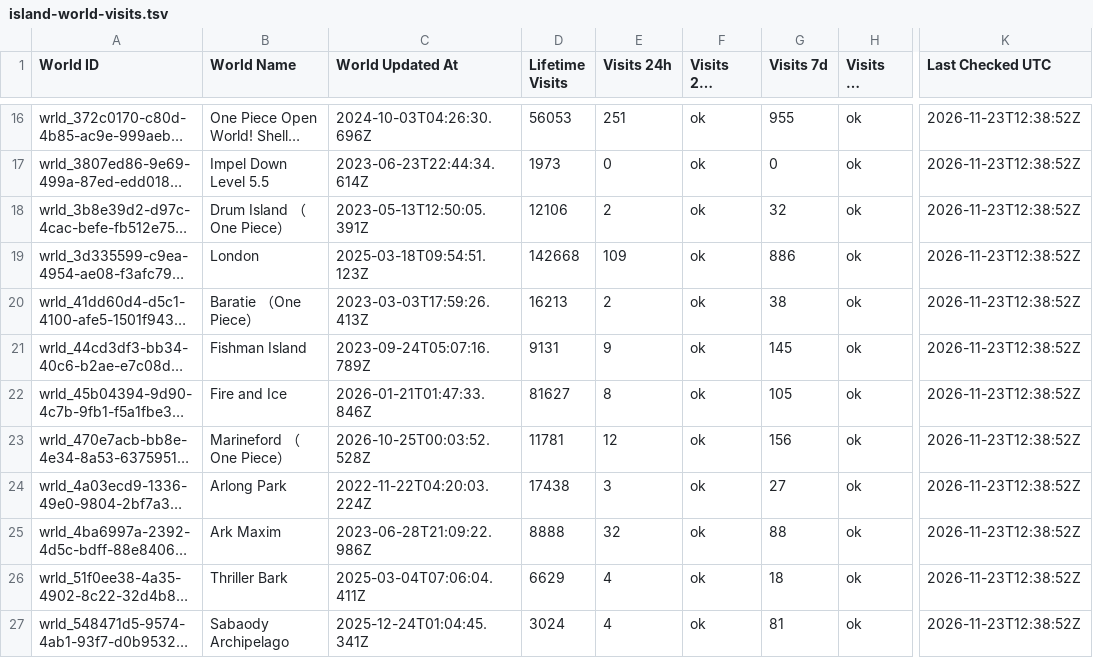
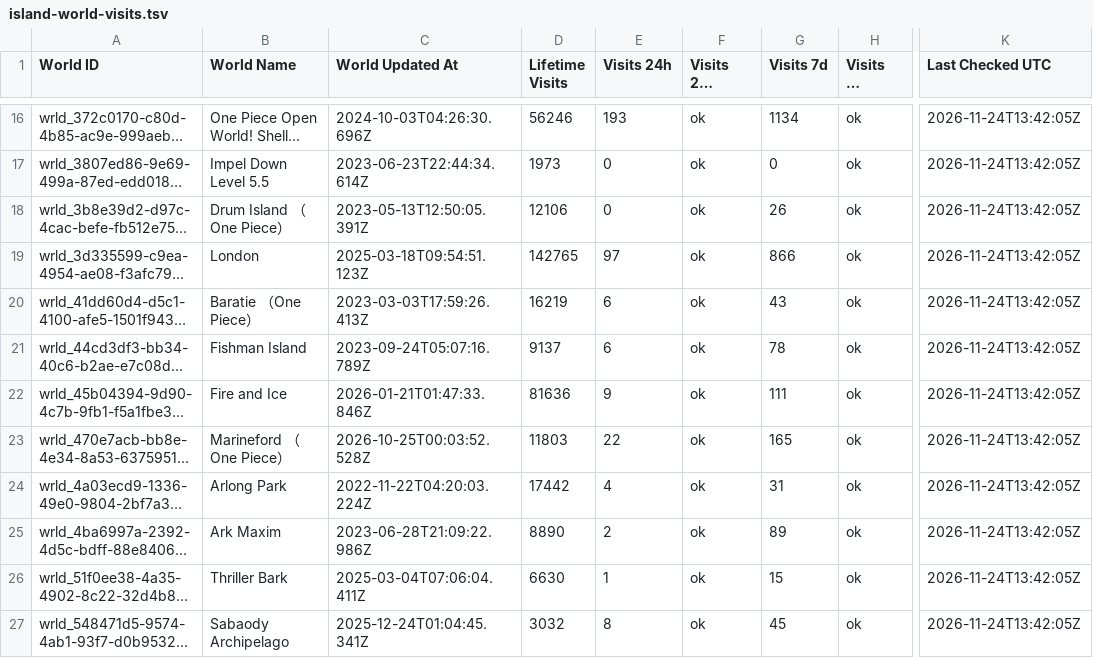
Before and after one commit to eyeonspyweezer/opvrcinteractivemap, a TSV file: island-world-visits.tsv, drawn as a sheet; only a part is shown, gaps mark what is left out; long unchanged cells end in …; the diff covers the shown part only; the diff names each change by its address in the sheet, - before the commit and + after, or states it on an @@ line.

```diff
--- a/island-world-visits.tsv
+++ b/island-world-visits.tsv
-D16 (Lifetime Visits): 56053
+D16 (Lifetime Visits): 56246
-E16 (Visits 24h): 251
+E16 (Visits 24h): 193
-G16 (Visits 7d): 955
+G16 (Visits 7d): 1134
-K16:K27 (Last Checked UTC): 2026-11-23T12:38:52Z
+K16:K27 (Last Checked UTC): 2026-11-24T13:42:05Z
-E18 (Visits 24h): 2
+E18 (Visits 24h): 0
-G18 (Visits 7d): 32
+G18 (Visits 7d): 26
-D19 (Lifetime Visits): 142668
+D19 (Lifetime Visits): 142765
-E19 (Visits 24h): 109
+E19 (Visits 24h): 97
-G19 (Visits 7d): 886
+G19 (Visits 7d): 866
-D20 (Lifetime Visits): 16213
+D20 (Lifetime Visits): 16219
-E20 (Visits 24h): 2
+E20 (Visits 24h): 6
-G20 (Visits 7d): 38
+G20 (Visits 7d): 43
-D21 (Lifetime Visits): 9131
+D21 (Lifetime Visits): 9137
-E21 (Visits 24h): 9
+E21 (Visits 24h): 6
-G21 (Visits 7d): 145
+G21 (Visits 7d): 78
-D22 (Lifetime Visits): 81627
+D22 (Lifetime Visits): 81636
-E22 (Visits 24h): 8
+E22 (Visits 24h): 9
-G22 (Visits 7d): 105
+G22 (Visits 7d): 111
-D23 (Lifetime Visits): 11781
+D23 (Lifetime Visits): 11803
-E23 (Visits 24h): 12
+E23 (Visits 24h): 22
-G23 (Visits 7d): 156
+G23 (Visits 7d): 165
-D24 (Lifetime Visits): 17438
+D24 (Lifetime Visits): 17442
-E24 (Visits 24h): 3
+E24 (Visits 24h): 4
-G24 (Visits 7d): 27
+G24 (Visits 7d): 31
-D25 (Lifetime Visits): 8888
+D25 (Lifetime Visits): 8890
-E25 (Visits 24h): 32
+E25 (Visits 24h): 2
-G25 (Visits 7d): 88
+G25 (Visits 7d): 89
-D26 (Lifetime Visits): 6629
+D26 (Lifetime Visits): 6630
-E26 (Visits 24h): 4
+E26 (Visits 24h): 1
-G26 (Visits 7d): 18
+G26 (Visits 7d): 15
-D27 (Lifetime Visits): 3024
+D27 (Lifetime Visits): 3032
-E27 (Visits 24h): 4
+E27 (Visits 24h): 8
-G27 (Visits 7d): 81
+G27 (Visits 7d): 45
```
Also changed, not shown: 149 edited cells elsewhere in this file, island-visits.tsv, island-world-visit-history.tsv.
